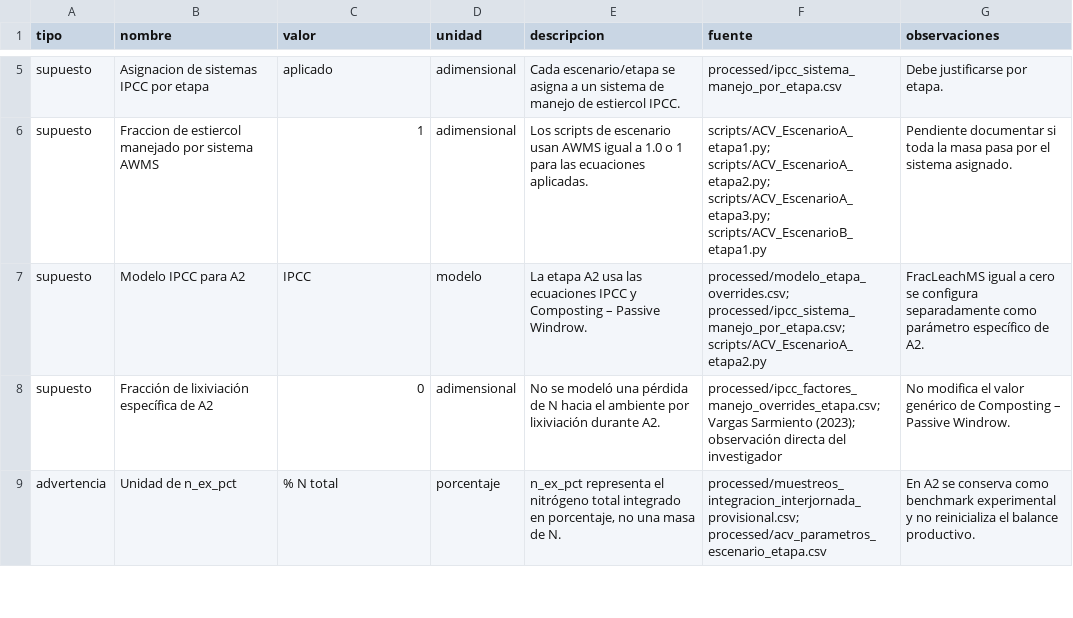
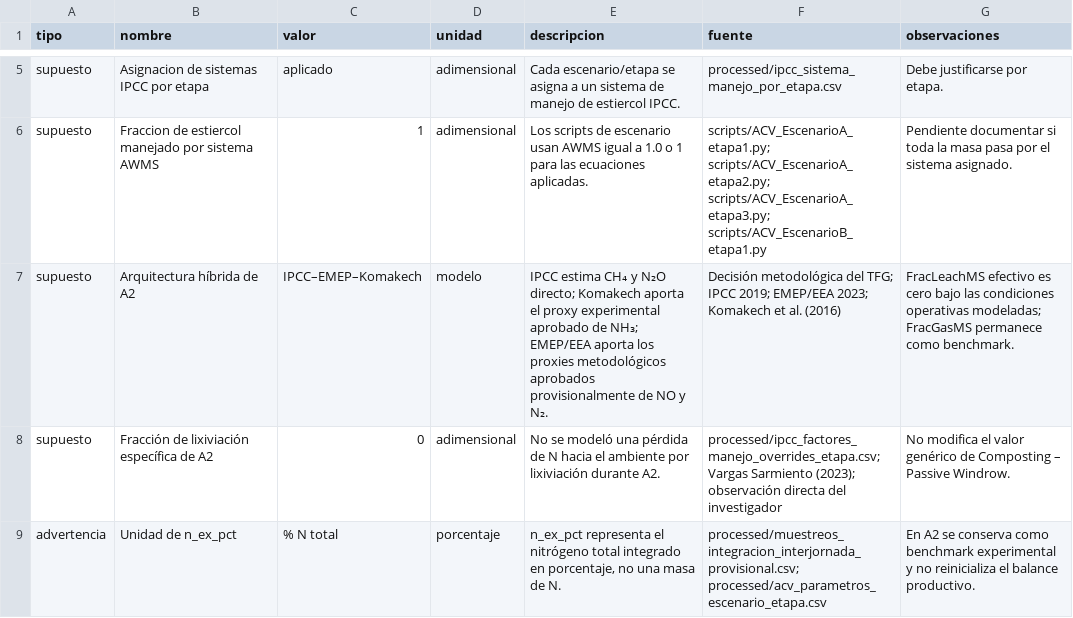
Before and after one commit to Mateo0098/LCA_IPCC_MANURE_TURRIALBA_UCR, a CSV file: outputs/tablas_tesis/tabla_00_unidad_funcional_y_supuestos.csv, drawn as a sheet; only a part is shown, gaps mark what is left out; removed rows and columns are numbered as before the commit, all else as after; the diff names each change by its address in the sheet, - before the commit and + after, or states it on an @@ line.

```diff
--- a/outputs/tablas_tesis/tabla_00_unidad_funcional_y_supuestos.csv
+++ b/outputs/tablas_tesis/tabla_00_unidad_funcional_y_supuestos.csv
-row 7: supuesto | Modelo IPCC para A2 | IPCC | modelo | La etapa A2 usa las ecuaciones IPCC y Composting – Passive Windrow. | processed/modelo_etapa_overrides.csv; processed/ipcc_sistema_manejo_por_etapa.csv; scripts/ACV_EscenarioA_etapa2.py | FracLeachMS igual a cero se configura separadamente como parámetro específico de A2.
+row 7: supuesto | Arquitectura híbrida de A2 | IPCC–EMEP–Komakech | modelo | IPCC estima CH₄ y N₂O directo; Komakech aporta el proxy experimental aprobado de NH₃; EMEP/EEA aporta los proxies metodológicos aprobados provisionalmente de NO y N₂. | Decisión metodológica del TFG; IPCC 2019; EMEP/EEA 2023; Komakech et al. (2016) | FracLeachMS efectivo es cero bajo las condiciones operativas modeladas; FracGasMS permanece como benchmark.
```
Also changed, not shown: outputs/tablas_tesis/tabla_05_factores_emision_y_caracterizacion.csv, processed/reactive_n_ledger_parameters.csv, 16 other files.
